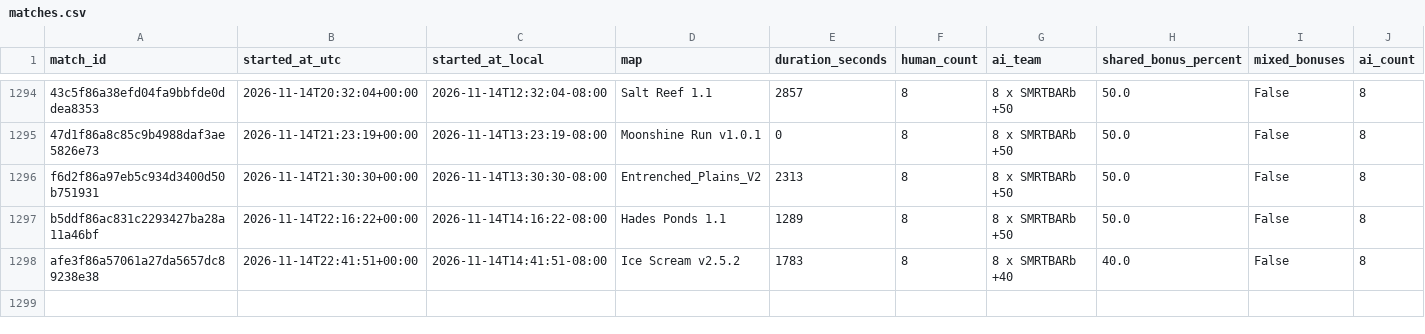
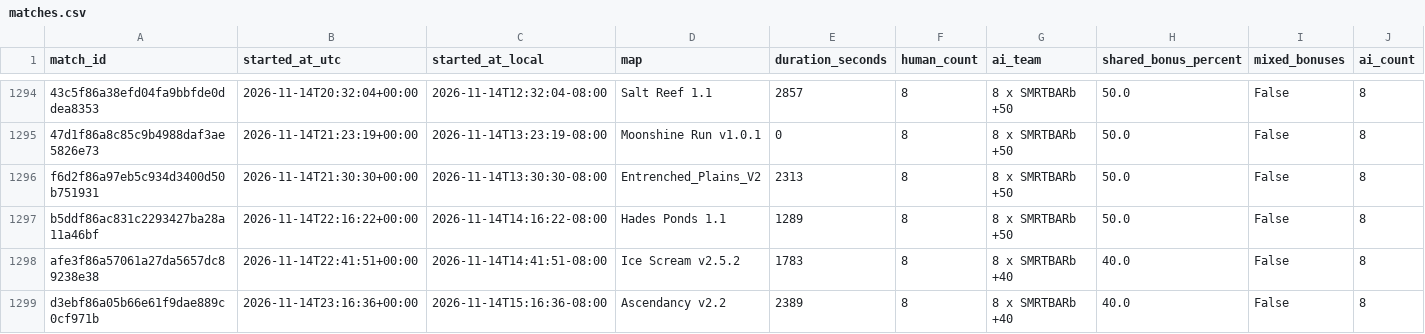
Before and after one commit to Barscrewl/BarbOS, a CSV file: public/fixed_seed/matches.csv, drawn as a sheet; only a part is shown, gaps mark what is left out; rows hold the shown columns only; the diff names each change by its address in the sheet, - before the commit and + after, or states it on an @@ line.

```diff
--- a/public/fixed_seed/matches.csv
+++ b/public/fixed_seed/matches.csv
+row 1299: d3ebf86a05b66e61f9dae889c0cf971b | 2026-11-14T23:16:36+00:00 | 2026-11-14T15:16:36-08:00 | Ascendancy v2.2 | 2389 | 8 | 8 x SMRTBARb +40 | 40.0 | False | 8
```
Also changed, not shown: data/matches_index.csv, public/fixed_seed/ratings.csv, 15 other files.
